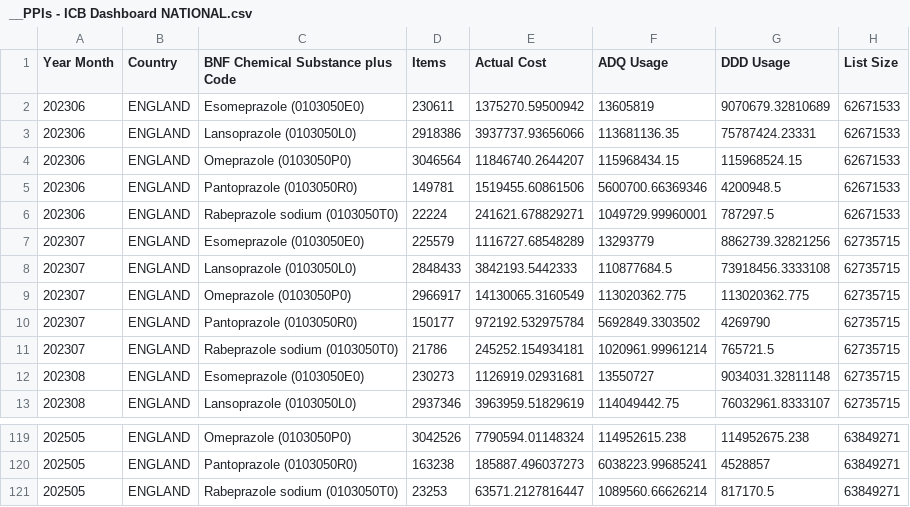
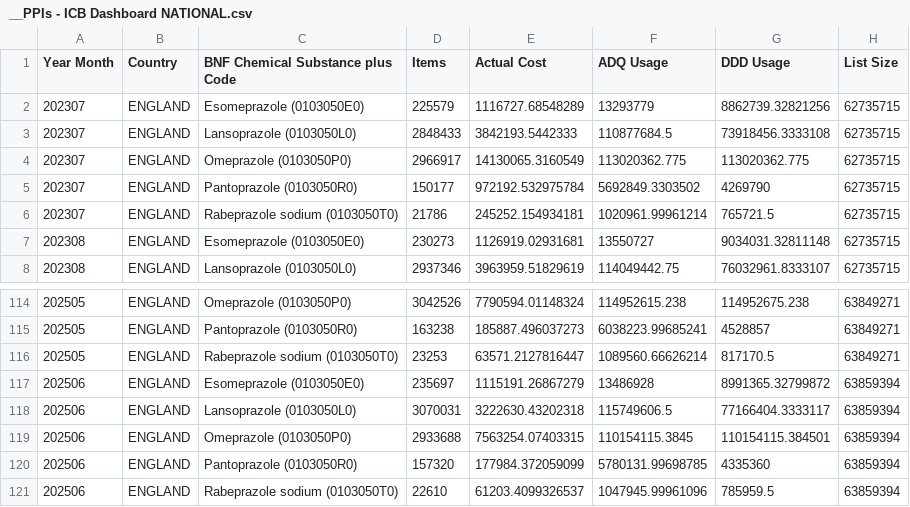
Before and after one commit to a-d-brown/dashboards-icb, a CSV file: __PPIs - ICB Dashboard NATIONAL.csv, drawn as a sheet; only a part is shown, gaps mark what is left out.

```diff
--- a/__PPIs - ICB Dashboard NATIONAL.csv
+++ b/__PPIs - ICB Dashboard NATIONAL.csv
@@ -1,7 +1,2 @@
 Year Month,Country,BNF Chemical Substance plus Code,Items,Actual Cost,ADQ Usage,DDD Usage,List Size
-202306,ENGLAND,Esomeprazole (0103050E0),230611,1375270.59500942,13605819,9070679.32810689,62671533
-202306,ENGLAND,Lansoprazole (0103050L0),2918386,3937737.93656066,113681136.35,75787424.23331,62671533
-202306,ENGLAND,Omeprazole (0103050P0),3046564,11846740.2644207,115968434.15,115968524.15,62671533
-202306,ENGLAND,Pantoprazole (0103050R0),149781,1519455.60861506,5600700.66369346,4200948.5,62671533
-202306,ENGLAND,Rabeprazole sodium (0103050T0),22224,241621.678829271,1049729.99960001,787297.5,62671533
 202307,ENGLAND,Esomeprazole (0103050E0),225579,1116727.68548289,13293779,8862739.32821256,62735715
@@ -121 +116,6 @@
 202505,ENGLAND,Rabeprazole sodium (0103050T0),23253,63571.2127816447,1089560.66626214,817170.5,63849271
+202506,ENGLAND,Esomeprazole (0103050E0),235697,1115191.26867279,13486928,8991365.32799872,63859394
+202506,ENGLAND,Lansoprazole (0103050L0),3070031,3222630.43202318,115749606.5,77166404.3333117,63859394
+202506,ENGLAND,Omeprazole (0103050P0),2933688,7563254.07403315,110154115.3845,110154115.384501,63859394
+202506,ENGLAND,Pantoprazole (0103050R0),157320,177984.372059099,5780131.99698785,4335360,63859394
+202506,ENGLAND,Rabeprazole sodium (0103050T0),22610,61203.4099326537,1047945.99961096,785959.5,63859394
```
Also changed, not shown: __Antibacterials - ICB Dashboard NATIONAL.csv, __Bath & Shower Emollients - ICB Dashboard NATIONAL.csv, 12 other files.
